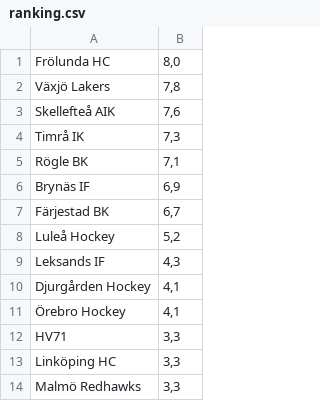
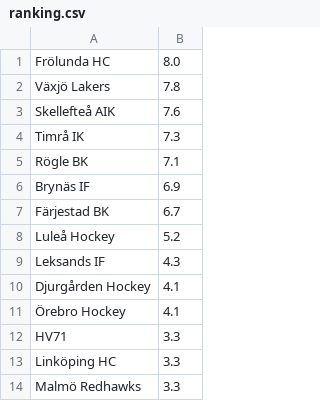
Before and after one commit to erikbjork-collab/shl-power-ranking, a CSV file: ranking.csv, drawn as a sheet.

Commit message:
Add files via upload

```diff
--- a/ranking.csv
+++ b/ranking.csv
@@ -1,14 +1,14 @@
-Frölunda HC,"8,0"
-Växjö Lakers,"7,8"
-Skellefteå AIK,"7,6"
-Timrå IK,"7,3"
-Rögle BK,"7,1"
-Brynäs IF,"6,9"
-Färjestad BK,"6,7"
-Luleå Hockey,"5,2"
-Leksands IF,"4,3"
-Djurgården Hockey,"4,1"
-Örebro Hockey,"4,1"
-HV71,"3,3"
-Linköping HC,"3,3"
-Malmö Redhawks,"3,3"
+Frölunda HC,8.0
+Växjö Lakers,7.8
+Skellefteå AIK,7.6
+Timrå IK,7.3
+Rögle BK,7.1
+Brynäs IF,6.9
+Färjestad BK,6.7
+Luleå Hockey,5.2
+Leksands IF,4.3
+Djurgården Hockey,4.1
+Örebro Hockey,4.1
+HV71,3.3
+Linköping HC,3.3
+Malmö Redhawks,3.3
```
